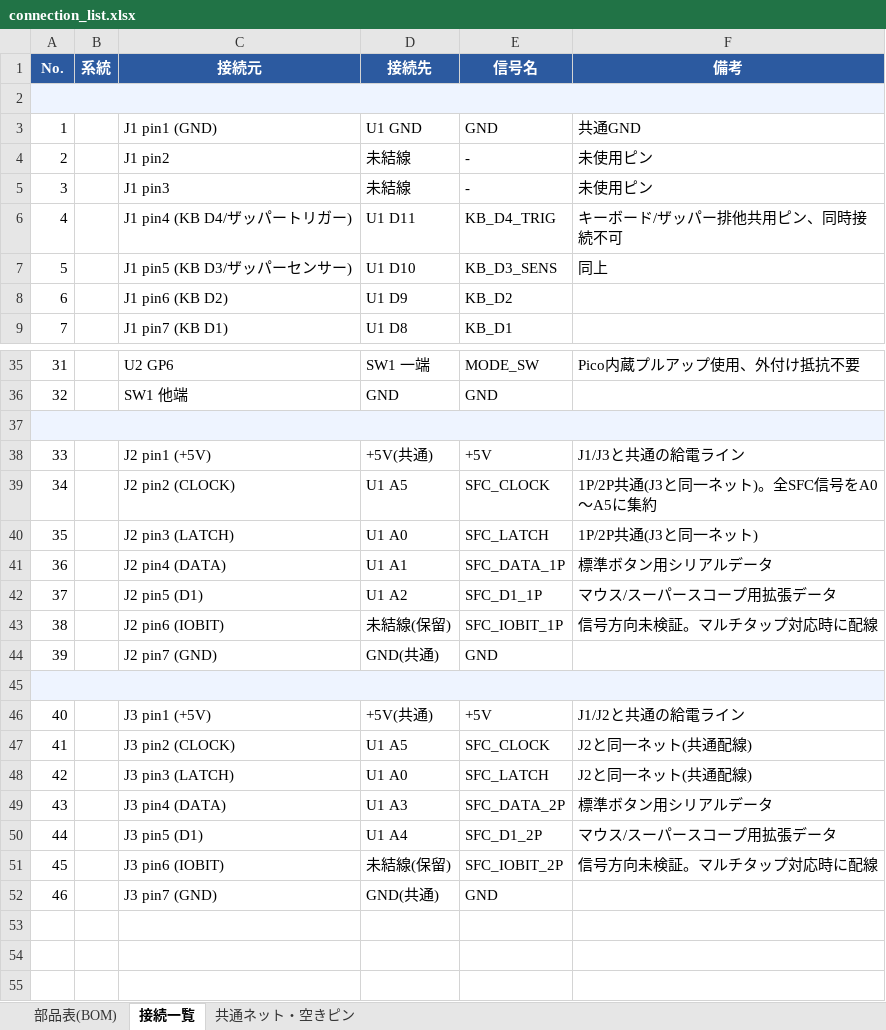
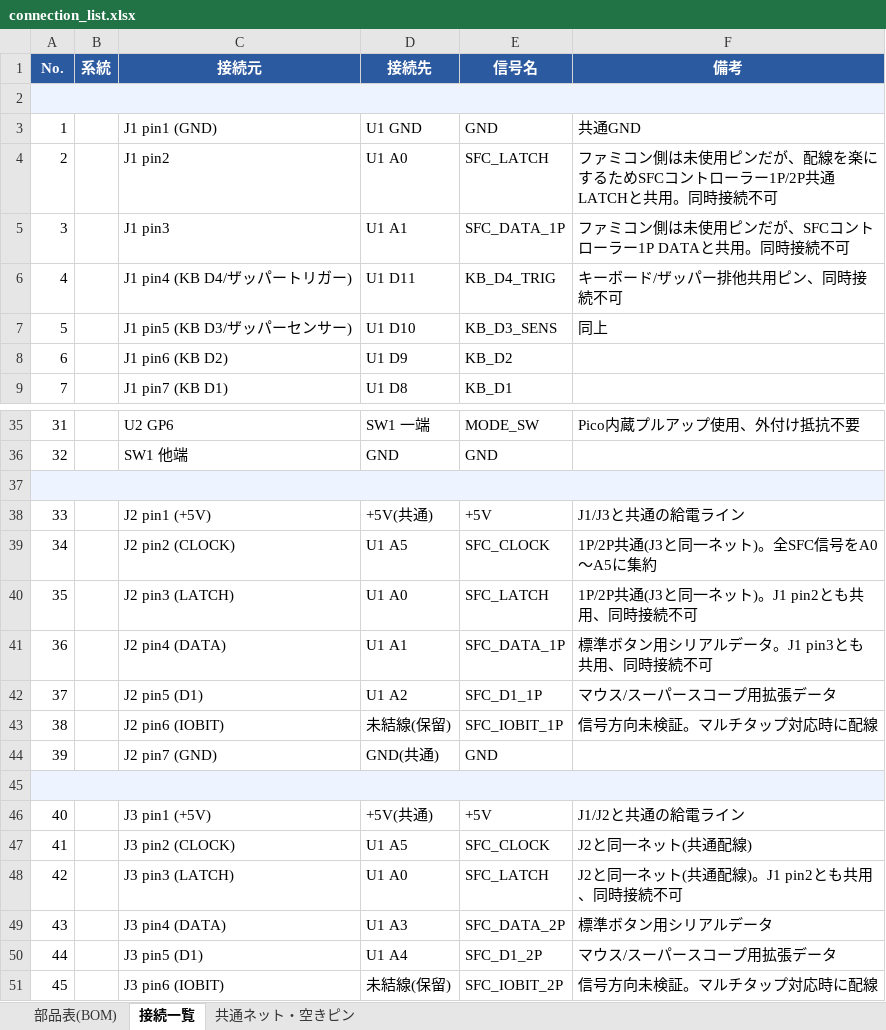
Before and after one commit to SHIMA-R7/Famicom-Expand-USB-Adapter, an Excel workbook: hardware/wiring/connection_list.xlsx, sheet 接続一覧, drawn as a sheet; only a part is shown, gaps mark what is left out; the shorter side is filled out with more unchanged rows; values as stored, in another font and other column widths than the file's, no borders; the diff names each change by its address in the sheet, - before the commit and + after, or states it on an @@ line.

```diff
--- a/hardware/wiring/connection_list.xlsx (sheet 接続一覧)
+++ b/hardware/wiring/connection_list.xlsx (sheet 接続一覧)
-D4 (接続先): 未結線
+D4 (接続先): U1 A0
-E4 (信号名): -
+E4 (信号名): SFC_LATCH
-F4 (備考): 未使用ピン
+F4 (備考): ファミコン側は未使用ピンだが、配線を楽にするためSFCコントローラー1P/2P共通LATCHと共用。同時接続不可
-D5 (接続先): 未結線
+D5 (接続先): U1 A1
-E5 (信号名): -
+E5 (信号名): SFC_DATA_1P
-F5 (備考): 未使用ピン
+F5 (備考): ファミコン側は未使用ピンだが、SFCコントローラー1P DATAと共用。同時接続不可
-F40 (備考): 1P/2P共通(J3と同一ネット)
+F40 (備考): 1P/2P共通(J3と同一ネット)。J1 pin2とも共用、同時接続不可
-F41 (備考): 標準ボタン用シリアルデータ
+F41 (備考): 標準ボタン用シリアルデータ。J1 pin3とも共用、同時接続不可
-F48 (備考): J2と同一ネット(共通配線)
+F48 (備考): J2と同一ネット(共通配線)。J1 pin2とも共用、同時接続不可
```
Also changed, not shown: sheet 共通ネット・空きピン, 5 other files.
